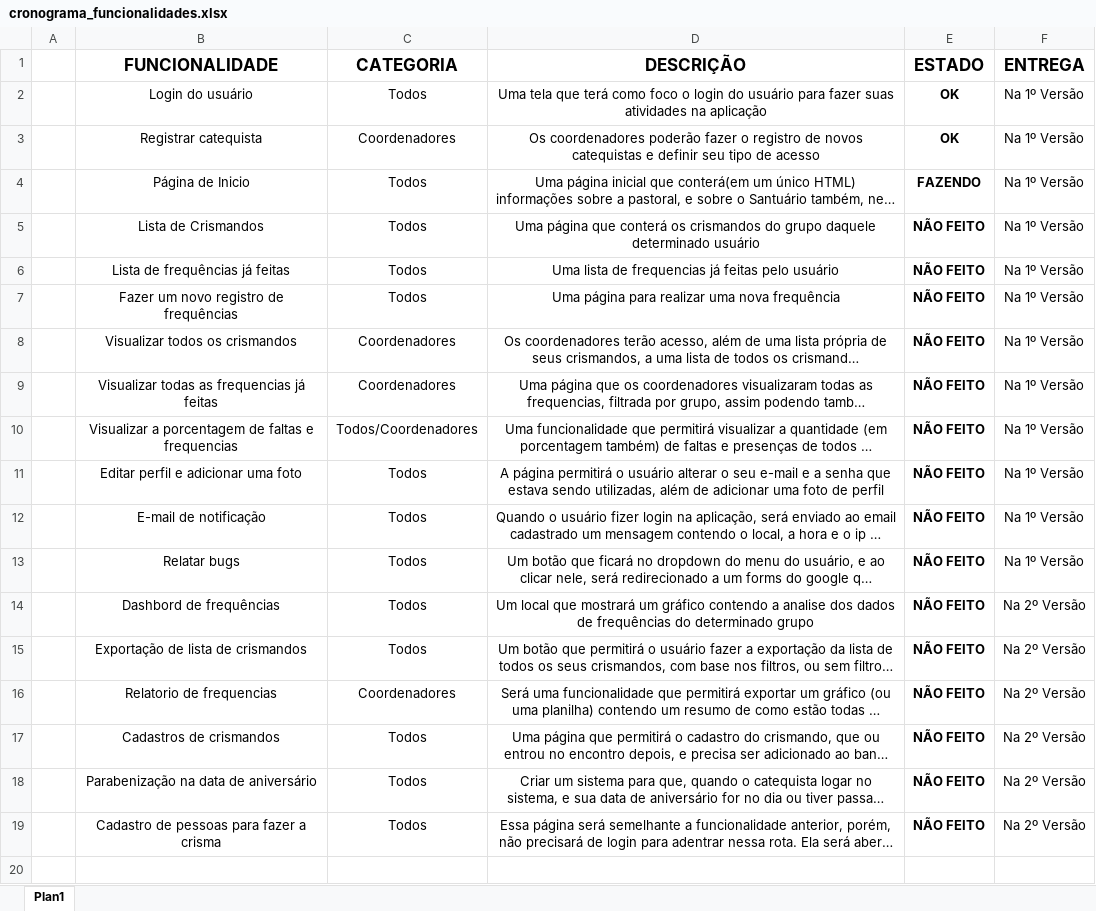
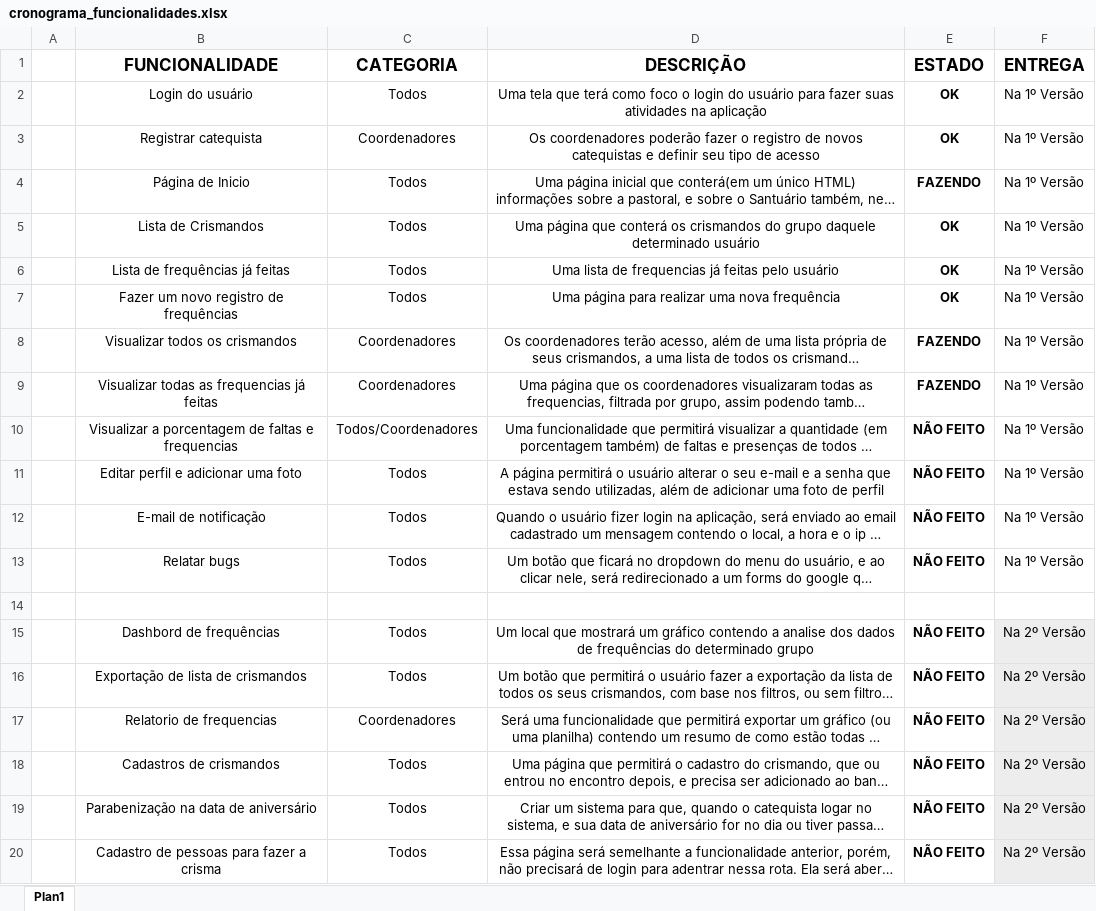
Before and after one commit to joao-victor-73/frequencia.simples, an Excel workbook: extras_files/cronograma_funcionalidades.xlsx, sheet Plan1, drawn as a sheet; long unchanged cells end in …; values as stored, in another font and other column widths than the file's, no borders; conditional formats not drawn; addresses are those after the commit; the diff names each change by its address in the sheet, - before the commit and + after, or states it on an @@ line.

Commit message:
Update cronograma_funcionalidades.xlsx

```diff
--- a/extras_files/cronograma_funcionalidades.xlsx (sheet Plan1)
+++ b/extras_files/cronograma_funcionalidades.xlsx (sheet Plan1)
-E5:E7 (ESTADO): NÃO FEITO
+E5:E7 (ESTADO): OK
-E8:E9 (ESTADO): NÃO FEITO
+E8:E9 (ESTADO): FAZENDO
+row 14: (empty)
-F15:F20 fill: none
+F15:F20 fill: #EDEDED
```
